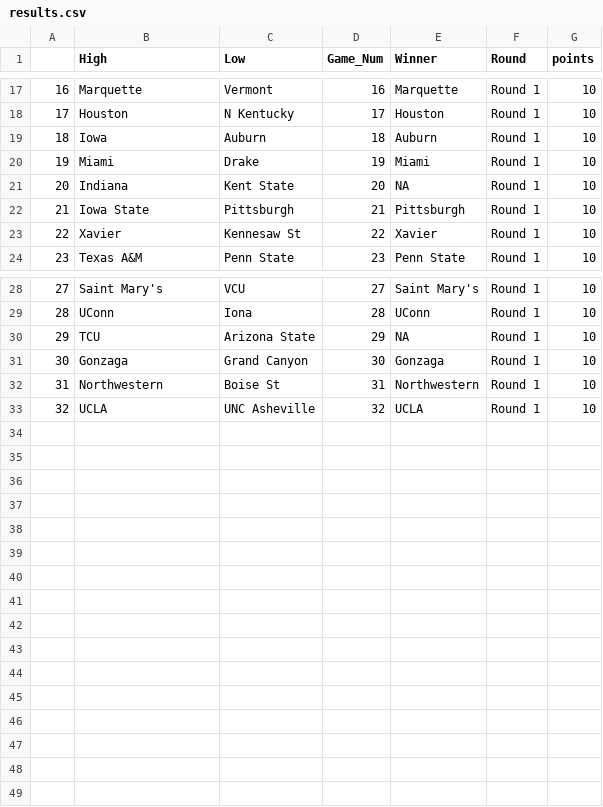
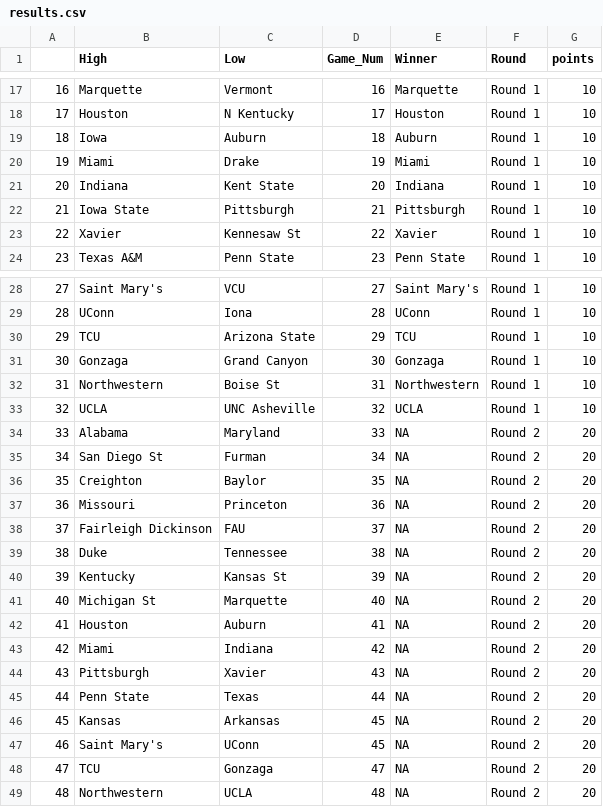
Before and after one commit to dteuscher1/MMResults, a CSV file: results.csv, drawn as a sheet; only a part is shown, gaps mark what is left out; the diff covers the shown part only.

Commit message:
Update results.csv

```diff
--- a/results.csv
+++ b/results.csv
@@ -20,3 +20,3 @@
 19,Miami,Drake,19,Miami,Round 1,10
-20,Indiana,Kent State,20,NA,Round 1,10
+20,Indiana,Kent State,20,Indiana,Round 1,10
 21,Iowa State,Pittsburgh,21,Pittsburgh,Round 1,10
@@ -29,3 +29,3 @@
 28,UConn,Iona,28,UConn,Round 1,10
-29,TCU,Arizona State,29,NA,Round 1,10
+29,TCU,Arizona State,29,TCU,Round 1,10
 30,Gonzaga,Grand Canyon,30,Gonzaga,Round 1,10
@@ -33 +33,17 @@
 32,UCLA,UNC Asheville,32,UCLA,Round 1,10
+33,Alabama,Maryland,33,NA,Round 2,20
+34,San Diego St,Furman,34,NA,Round 2,20
+35,Creighton,Baylor,35,NA,Round 2,20
+36,Missouri,Princeton,36,NA,Round 2,20
+37,Fairleigh Dickinson,FAU,37,NA,Round 2,20
+38,Duke,Tennessee,38,NA,Round 2,20
+39,Kentucky,Kansas St,39,NA,Round 2, 20
+40,Michigan St,Marquette,40,NA,Round 2, 20
+41,Houston,Auburn,41,NA,Round 2,20
+42,Miami,Indiana,42,NA,Round 2,20
+43,Pittsburgh,Xavier,43,NA,Round 2,20
+44,Penn State,Texas,44,NA,Round 2,20
+45,Kansas,Arkansas,45,NA,Round 2,20
+46,Saint Mary's,UConn,45,NA,Round 2,20
+47,TCU,Gonzaga,47,NA,Round 2,20
+48,Northwestern,UCLA,48,NA,Round 2,20
```
Also changed, not shown: 2 edited cells elsewhere in this file.
